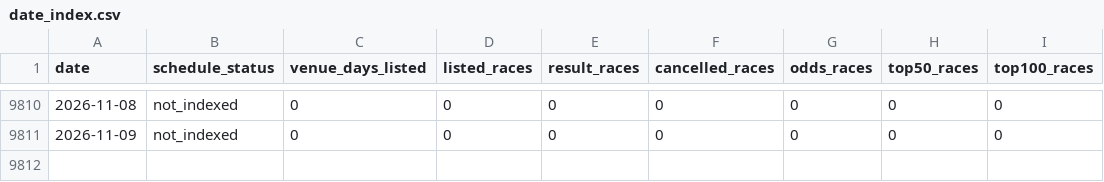
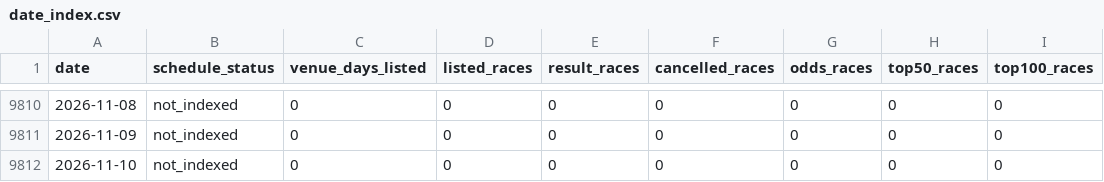
Before and after one commit to kobayashi-cyder/Keirin, a CSV file: data/date_index.csv, drawn as a sheet; only a part is shown, gaps mark what is left out.

```diff
--- a/data/date_index.csv
+++ b/data/date_index.csv
@@ -9811 +9811,2 @@ date,schedule_status,venue_days_listed,listed_races,result_races,cancelled_races
 2026-11-09,not_indexed,0,0,0,0,0,0,0
+2026-11-10,not_indexed,0,0,0,0,0,0,0
```
Also changed, not shown: 2 other files.
